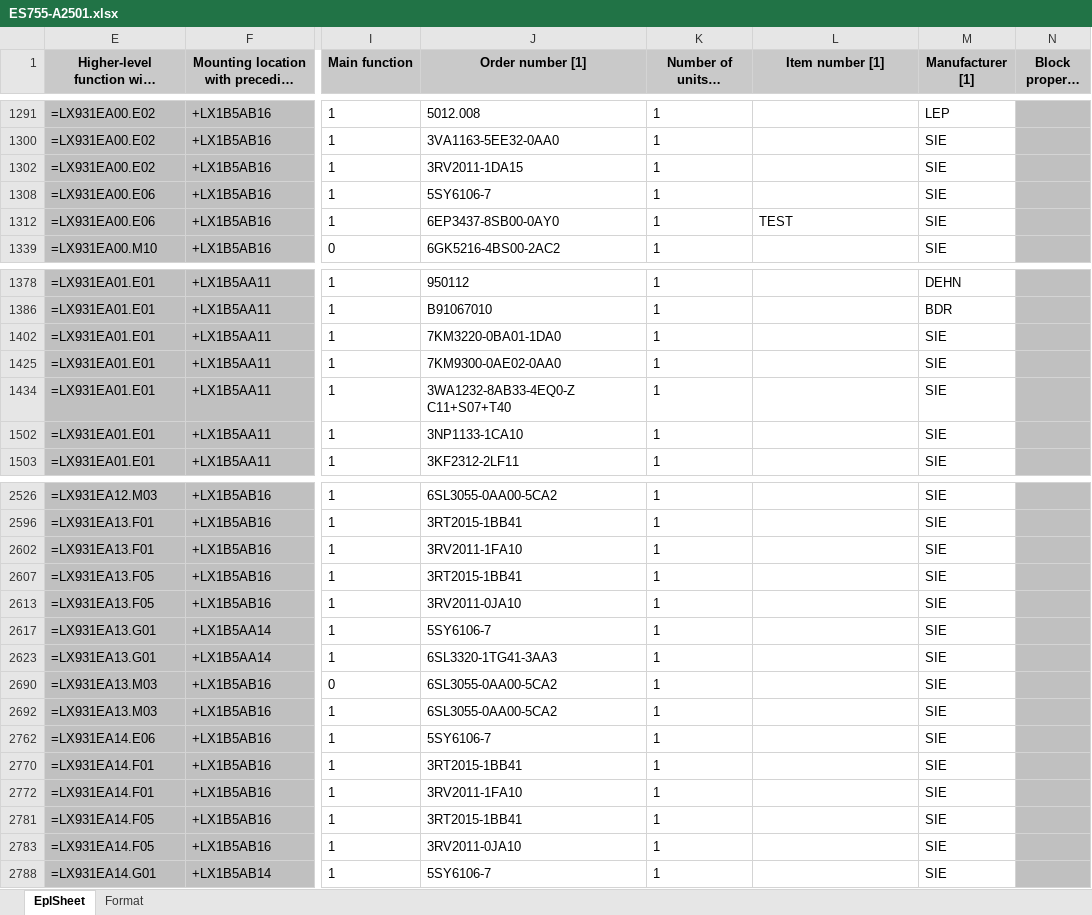
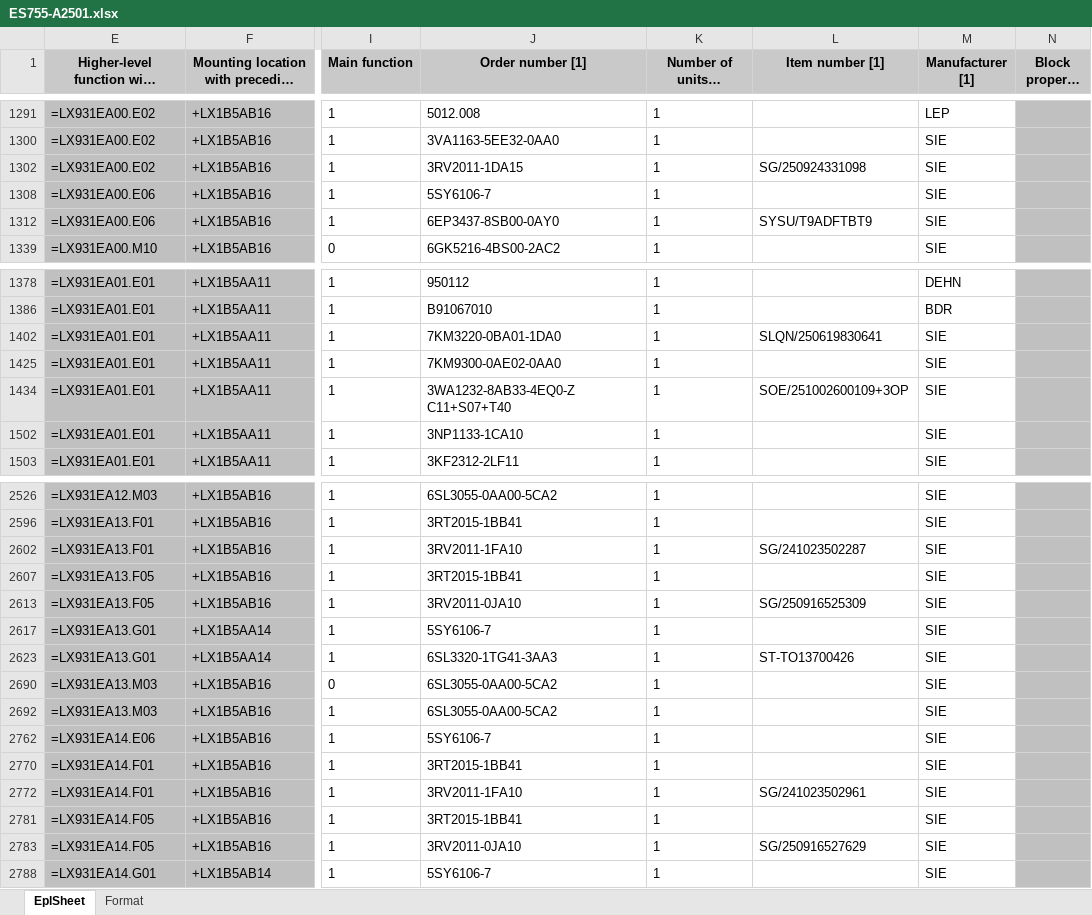
Before and after one commit to estec-digital/EVisor---Backend---RnD, an Excel workbook: minio/minio_data/DCD/Output/ES755-A2501.xlsx, sheet EplSheet, drawn as a sheet; only a part is shown, gaps mark what is left out; long unchanged cells end in …; values as stored, in another font and other column widths than the file's, no borders; the diff covers the shown part only; the diff names each change by its address in the sheet, - before the commit and + after, or states it on an @@ line.

```diff
--- a/minio/minio_data/DCD/Output/ES755-A2501.xlsx (sheet EplSheet)
+++ b/minio/minio_data/DCD/Output/ES755-A2501.xlsx (sheet EplSheet)
-L1302 (Item number [1]): (empty)
+L1302 (Item number [1]): SG/250924331098
-L1312 (Item number [1]): TEST
+L1312 (Item number [1]): SYSU/T9ADFTBT9
-L1402 (Item number [1]): (empty)
+L1402 (Item number [1]): SLQN/250619830641
-L1434 (Item number [1]): (empty)
+L1434 (Item number [1]): SOE/251002600109+3OP
-L2602 (Item number [1]): (empty)
+L2602 (Item number [1]): SG/241023502287
-L2613 (Item number [1]): (empty)
+L2613 (Item number [1]): SG/250916525309
-L2623 (Item number [1]): (empty)
+L2623 (Item number [1]): ST-TO13700426
-L2772 (Item number [1]): (empty)
+L2772 (Item number [1]): SG/241023502961
-L2783 (Item number [1]): (empty)
+L2783 (Item number [1]): SG/250916527629
```
Also changed, not shown: 7 edited cells elsewhere in this sheet, 6 other files.
